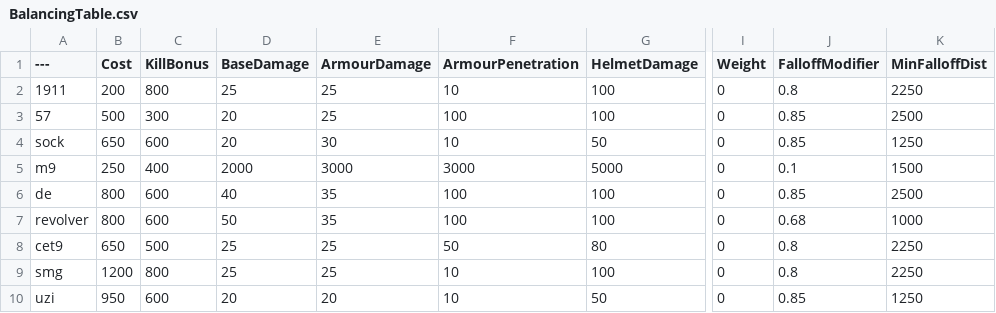
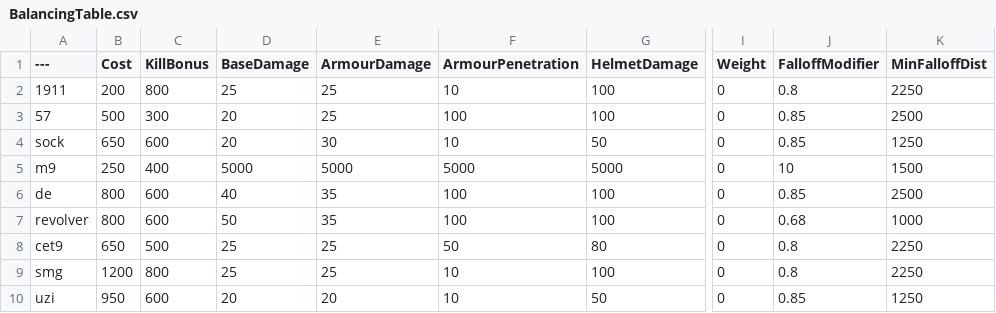
Before and after one commit to Rezoseansstudios/BalancingTable, a CSV file: BalancingTable.csv, drawn as a sheet; only a part is shown, gaps mark what is left out; the diff names each change by its address in the sheet, - before the commit and + after, or states it on an @@ line.

Commit message:
Update BalancingTable.csv

```diff
--- a/BalancingTable.csv
+++ b/BalancingTable.csv
-D5 (BaseDamage): 2000
+D5 (BaseDamage): 5000
-E5 (ArmourDamage): 3000
+E5 (ArmourDamage): 5000
-F5 (ArmourPenetration): 3000
+F5 (ArmourPenetration): 5000
-J5 (FalloffModifier): 0.1
+J5 (FalloffModifier): 10
```
